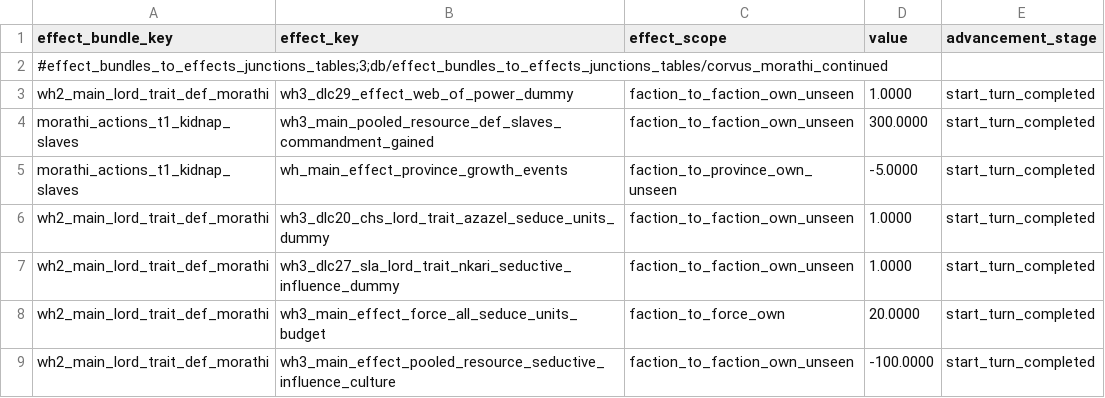
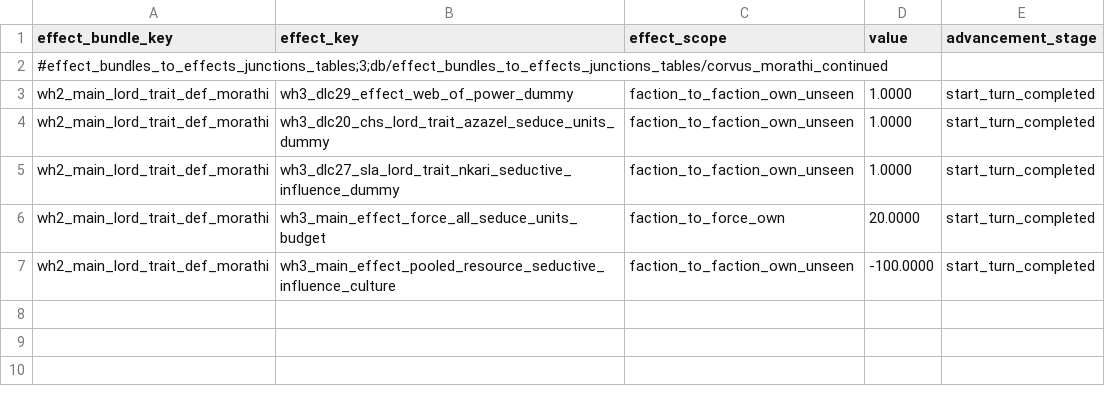
Before and after one commit to Corvus707/Morathi-Dark-Convent-Mod, a TSV file: db/effect_bundles_to_effects_junctions_tables/corvus_morathi_continued.tsv, drawn as a sheet.

```diff
--- a/db/effect_bundles_to_effects_junctions_tables/corvus_morathi_continued.tsv
+++ b/db/effect_bundles_to_effects_junctions_tables/corvus_morathi_continued.tsv
@@ -3,4 +3,2 @@ effect_bundle_key	effect_key	effect_scope	value	advancement_stage
 wh2_main_lord_trait_def_morathi	wh3_dlc29_effect_web_of_power_dummy	faction_to_faction_own_unseen	1.0000	start_turn_completed
-morathi_actions_t1_kidnap_slaves	wh3_main_pooled_resource_def_slaves_commandment_gained	faction_to_faction_own_unseen	300.0000	start_turn_completed
-morathi_actions_t1_kidnap_slaves	wh_main_effect_province_growth_events	faction_to_province_own_unseen	-5.0000	start_turn_completed
 wh2_main_lord_trait_def_morathi	wh3_dlc20_chs_lord_trait_azazel_seduce_units_dummy	faction_to_faction_own_unseen	1.0000	start_turn_completed
```
Also changed, not shown: db/campaign_group_rituals_tables/corvus_morathi_continued.tsv, db/character_training_group_dilemma_junctions_tables/corvus_morathi.tsv, 27 other files.
